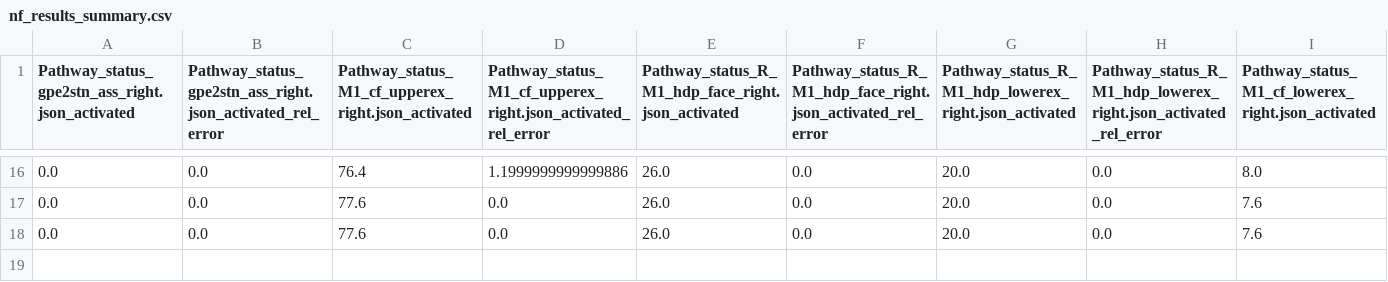
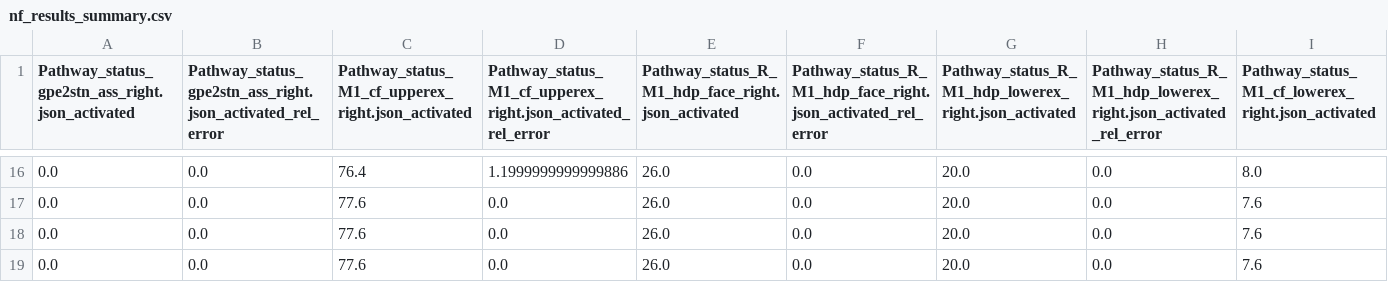
Before and after one commit to SFB-ELAINE/OSS-DBSv2, a CSV file: examples/ConvergenceStudy/PAM_3/BostonVerciseDirected/monopolar/nf_results_summary.csv, drawn as a sheet; only a part is shown, gaps mark what is left out; rows hold the shown columns only; the diff names each change by its address in the sheet, - before the commit and + after, or states it on an @@ line.

```diff
--- a/examples/ConvergenceStudy/PAM_3/BostonVerciseDirected/monopolar/nf_results_summary.csv
+++ b/examples/ConvergenceStudy/PAM_3/BostonVerciseDirected/monopolar/nf_results_summary.csv
+row 19: 0.0 | 0.0 | 77.6 | 0.0 | 26.0 | 0.0 | 20.0 | 0.0 | 7.6
```
Also changed, not shown: examples/ConvergenceStudy/PAM_3/BostonVerciseDirected/monopolar/pam_results_summary.csv, examples/ConvergenceStudy/StimSets/pam_results_summary.csv, 30 other files.
